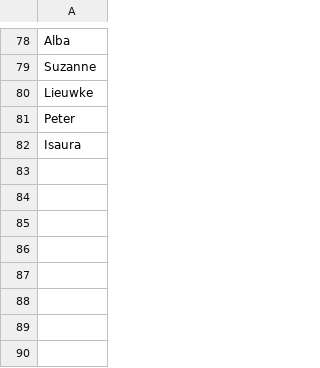
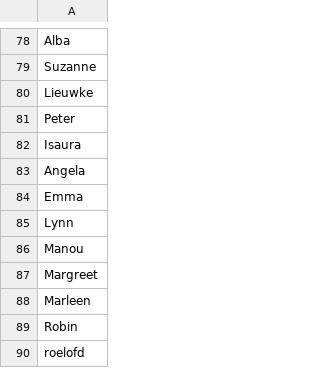
Before and after one commit to resturp/Inzet, a CSV file: data/alias.csv, drawn as a sheet; only a part is shown, gaps mark what is left out; the diff names each change by its address in the sheet, - before the commit and + after, or states it on an @@ line.

```diff
--- a/data/alias.csv
+++ b/data/alias.csv
+row 83: Angela
+row 84: Emma
+row 85: Lynn
+row 86: Manou
+row 87: Margreet
+row 88: Marleen
+row 89: Robin
+row 90: roelofd
```
Also changed, not shown: 1 other file.
